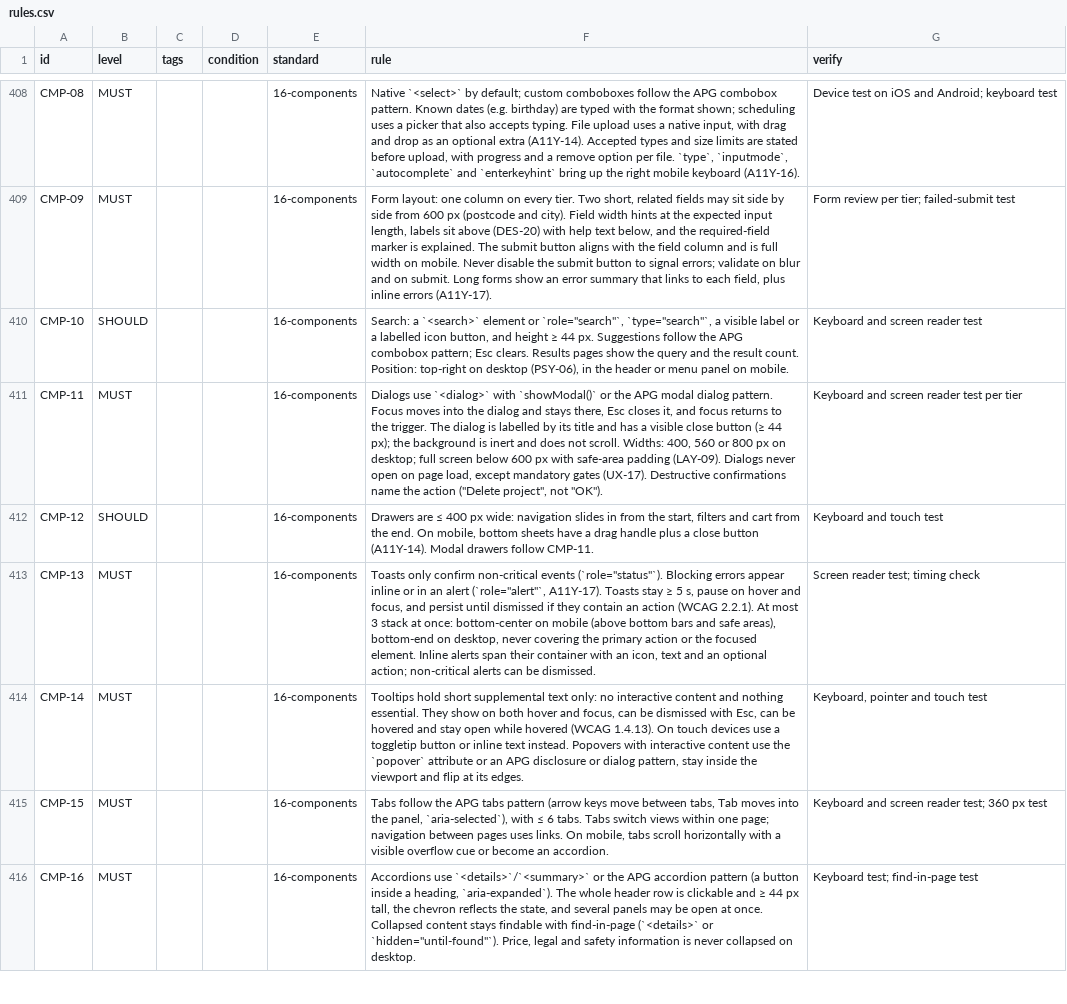
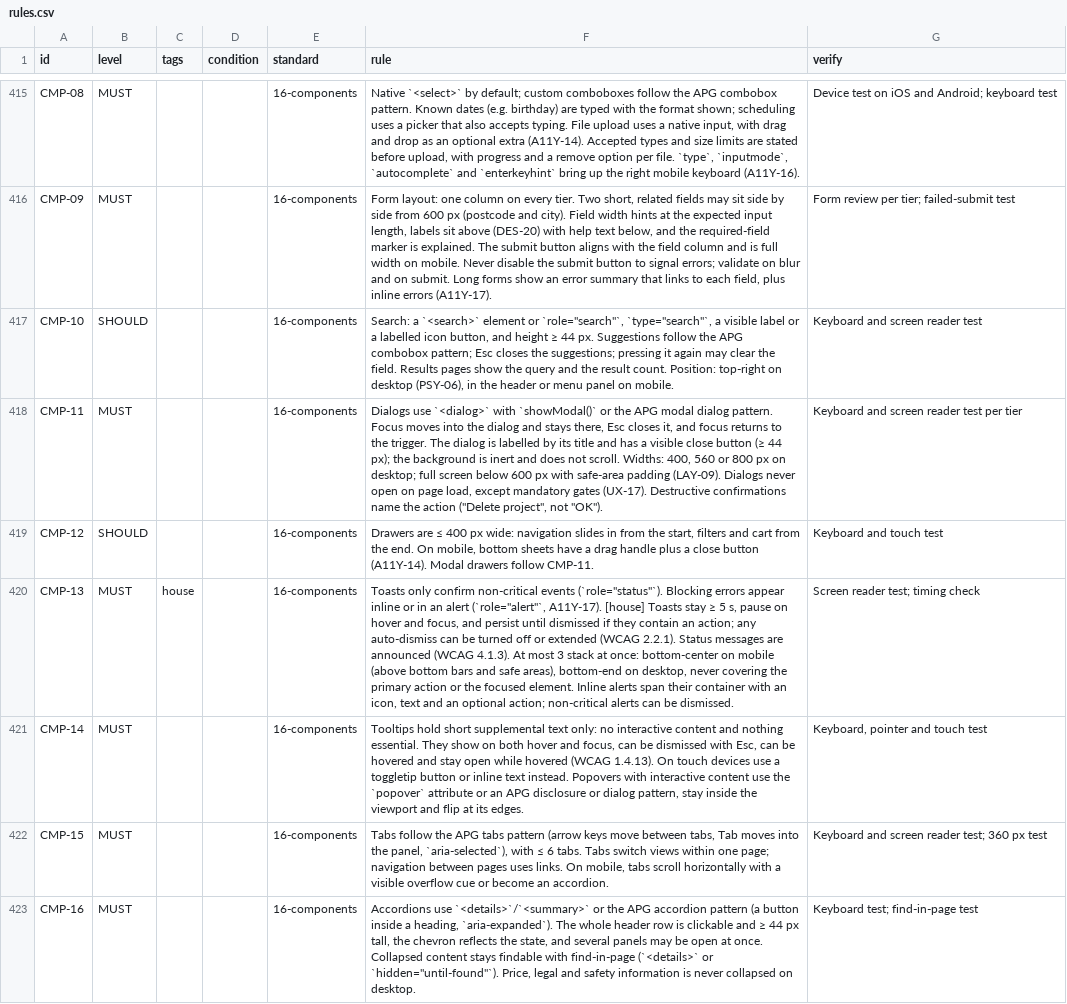
Before and after one commit to invictusManus/project_webdesign, a CSV file: rules.csv, drawn as a sheet; only a part is shown, gaps mark what is left out; addresses are those after the commit; the diff covers the shown part only; the diff names each change by its address in the sheet, - before the commit and + after, or states it on an @@ line.

```diff
--- a/rules.csv
+++ b/rules.csv
-F417 (rule): …pattern; Esc clears. Results pages…
+F417 (rule): …pattern; Esc closes the suggestions; pressing it again may clear the field. Results pages…
-C420 (tags): (empty)
+C420 (tags): house
-F420 (rule): …(`role="alert"`, A11Y-17). Toasts stay ≥ 5 s, pause on hover and focus, and persist until dismissed if they contain an action (WCAG 2.2.1). At most…
+F420 (rule): …(`role="alert"`, A11Y-17). [house] Toasts stay ≥ 5 s, pause on hover and focus, and persist until dismissed if they contain an action; any auto-dismiss can be turned off or extended (WCAG 2.2.1). Status messages are announced (WCAG 4.1.3). At most…
```
Also changed, not shown: 7 added rows and 44 edited cells elsewhere in this file, 18 other files.
